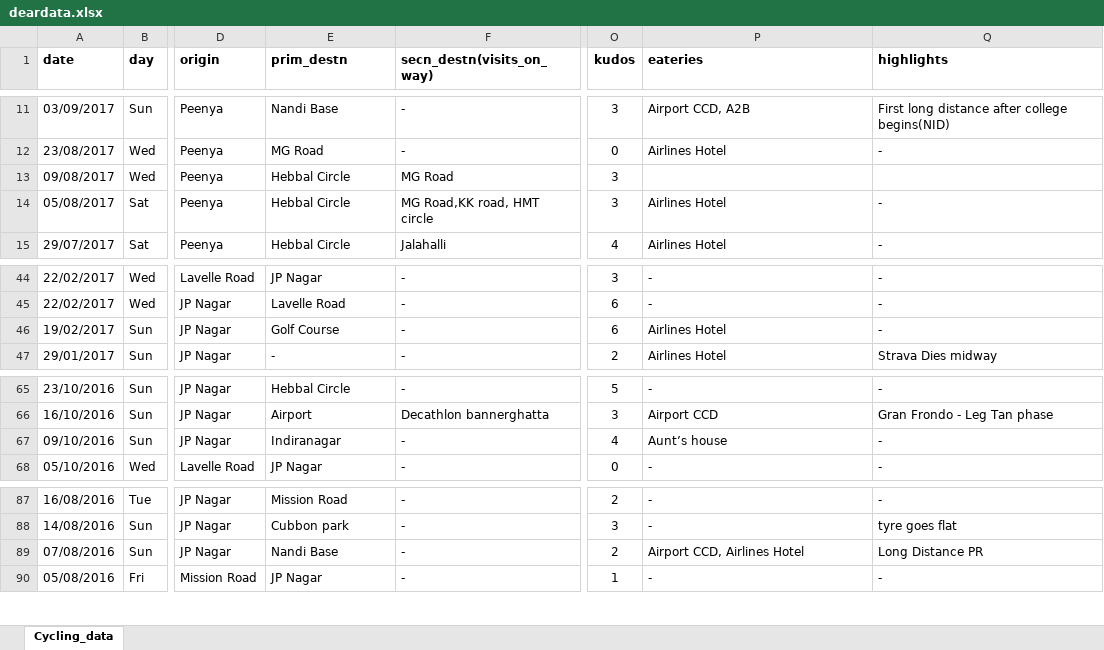
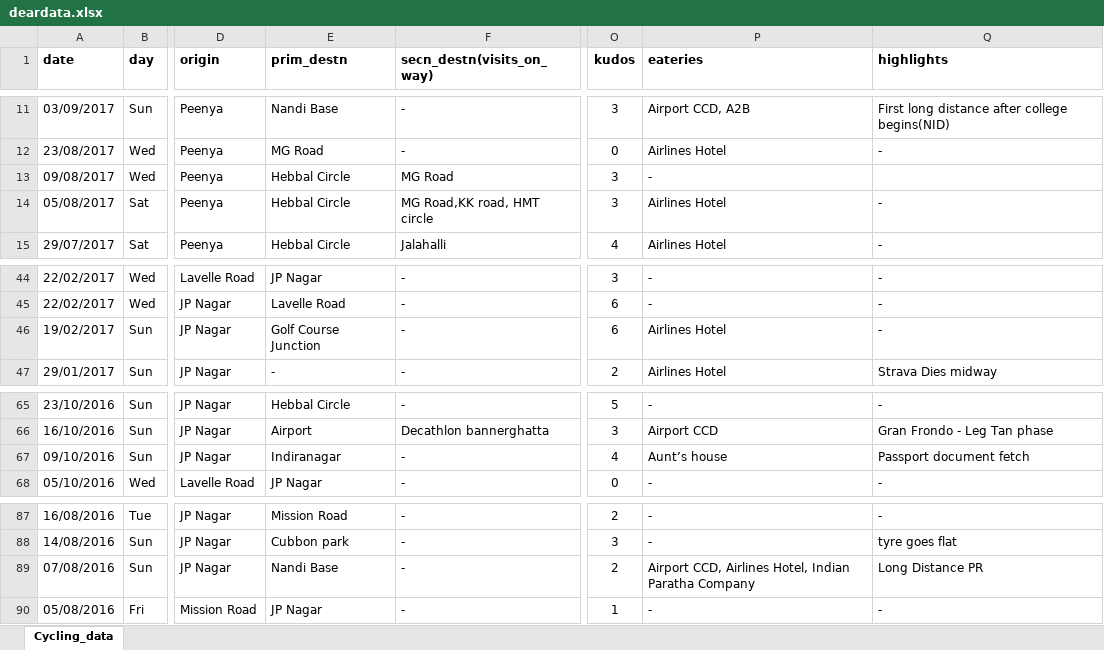
Before and after one commit to IllusionInk/personaldata, an Excel workbook: data/deardata.xlsx, sheet Cycling_data, drawn as a sheet; only a part is shown, gaps mark what is left out; values as stored, in another font and other column widths than the file's, no borders; the diff covers the shown part only; the diff names each change by its address in the sheet, - before the commit and + after, or states it on an @@ line.

Commit message:
added few more data-rows

```diff
--- a/data/deardata.xlsx (sheet Cycling_data)
+++ b/data/deardata.xlsx (sheet Cycling_data)
-P13 (eateries): (empty)
+P13 (eateries): -
-E46 (prim_destn): Golf Course
+E46 (prim_destn): Golf Course Junction
-Q67 (highlights): -
+Q67 (highlights): Passport document fetch
-P89 (eateries): Airport CCD, Airlines Hotel
+P89 (eateries): Airport CCD, Airlines Hotel, Indian Paratha Company
```
Also changed, not shown: 35 added rows and 1 edited cell elsewhere in this sheet, 1 other file.
